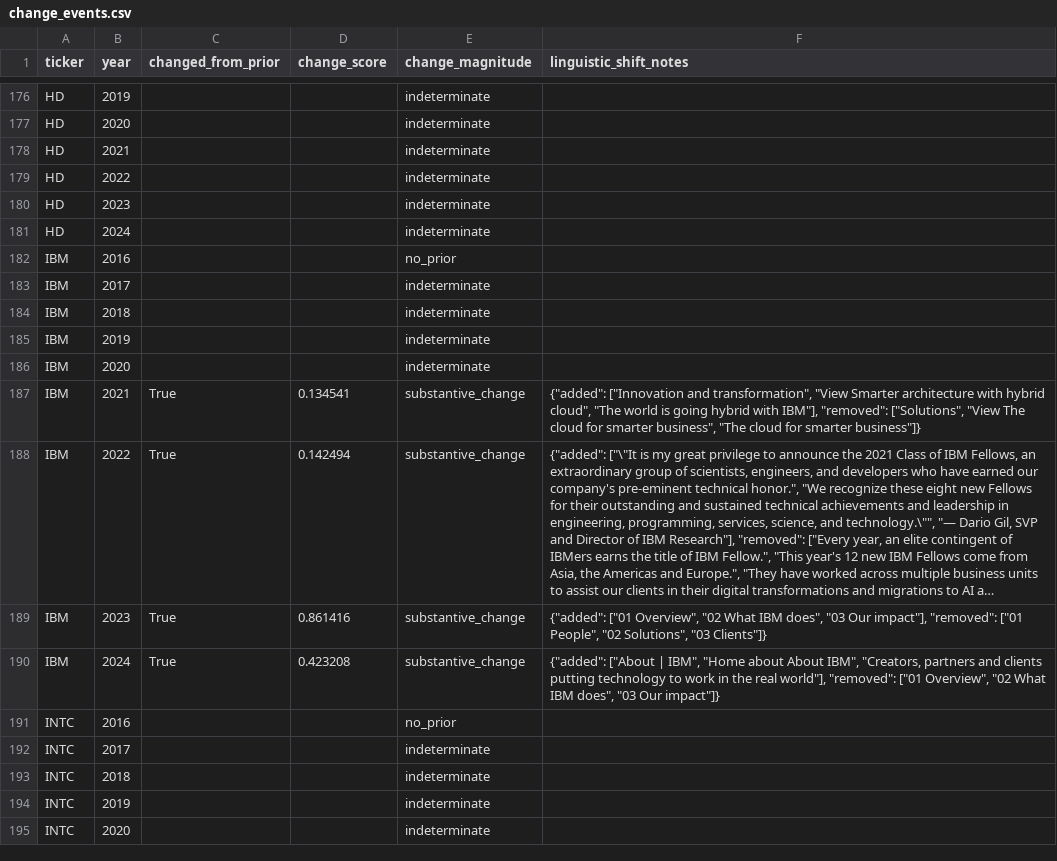
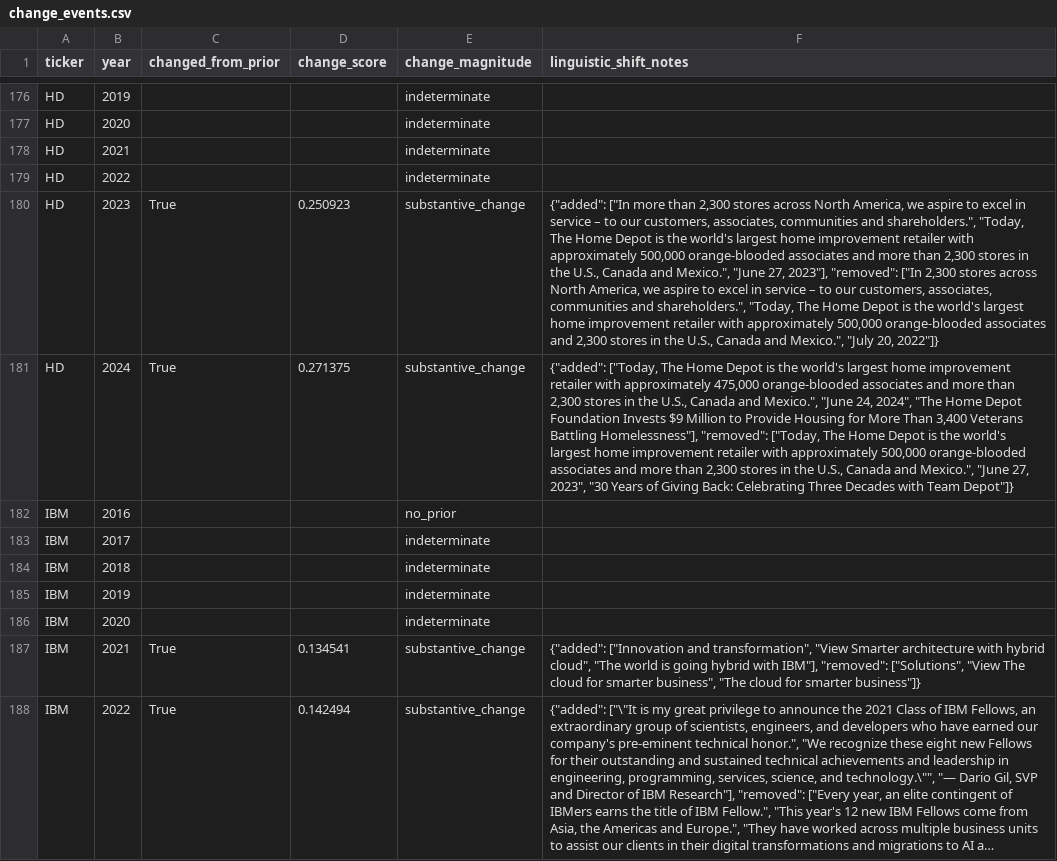
Before and after one commit to Ricky-S-Gong/organizational-authenticity-analysis, a CSV file: part1_stated_values/outputs/change_events.csv, drawn as a sheet; only a part is shown, gaps mark what is left out; the shorter side is filled out with more unchanged rows; long unchanged cells end in …; the diff names each change by its address in the sheet, - before the commit and + after, or states it on an @@ line.

```diff
--- a/part1_stated_values/outputs/change_events.csv
+++ b/part1_stated_values/outputs/change_events.csv
-C180:C181 (changed_from_prior): (empty)
+C180:C181 (changed_from_prior): True
-D180 (change_score): (empty)
+D180 (change_score): 0.250923
-E180:E181 (change_magnitude): indeterminate
+E180:E181 (change_magnitude): substantive_change
-F180 (linguistic_shift_notes): (empty)
+F180 (linguistic_shift_notes): {"added": ["In more than 2,300 stores across North America, we aspire to excel in service – to our customers, associates, communities and shareholders.", "Today, The Home Depot is the world's largest home improvement retailer with approximately 500,000 orange-blooded associates and more than 2,300 stores in the U.S., Canada and Mexico.", "June 27, 2023"], "removed": ["In 2,300 stores across North America, we aspire to excel in service – to our customers, associates, communities and shareholders.", "Today, The Home Depot is the world's largest home improvement retailer with approximately 500,000 orange-blooded associates and 2,300 stores in the U.S., Canada and Mexico.", "July 20, 2022"]}
-D181 (change_score): (empty)
+D181 (change_score): 0.271375
-F181 (linguistic_shift_notes): (empty)
+F181 (linguistic_shift_notes): {"added": ["Today, The Home Depot is the world's largest home improvement retailer with approximately 475,000 orange-blooded associates and more than 2,300 stores in the U.S., Canada and Mexico.", "June 24, 2024", "The Home Depot Foundation Invests $9 Million to Provide Housing for More Than 3,400 Veterans Battling Homelessness"], "removed": ["Today, The Home Depot is the world's largest home improvement retailer with approximately 500,000 orange-blooded associates and more than 2,300 stores in the U.S., Canada and Mexico.", "June 27, 2023", "30 Years of Giving Back: Celebrating Three Decades with Team Depot"]}
```
Also changed, not shown: part1_stated_values/data/processed/acquisition_status.csv, part1_stated_values/data/processed/cdx_query_log.csv, 9 other files.
